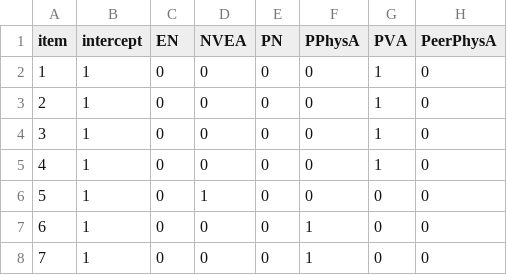
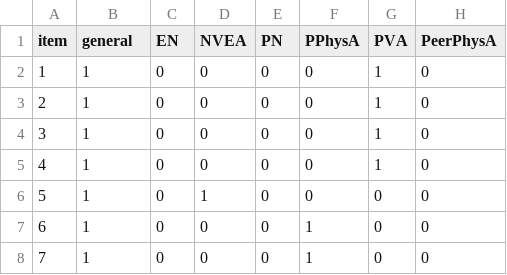
Before and after one commit to szorowi1/mace-irt, a CSV file: teicher2015/data/design.csv, drawn as a sheet; only a part is shown; the diff names each change by its address in the sheet, - before the commit and + after, or states it on an @@ line.

```diff
--- a/teicher2015/data/design.csv
+++ b/teicher2015/data/design.csv
-B1: intercept
+B1: general
```
Also changed, not shown: 5 other files.
